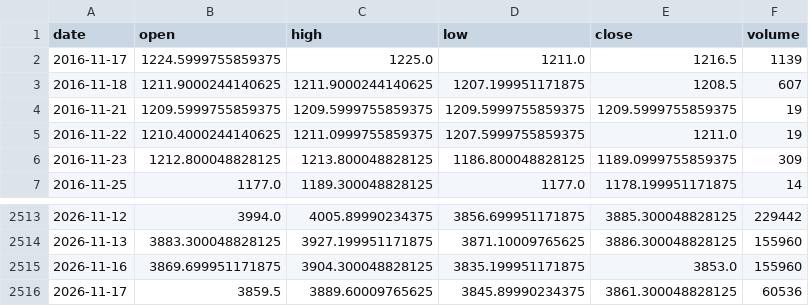
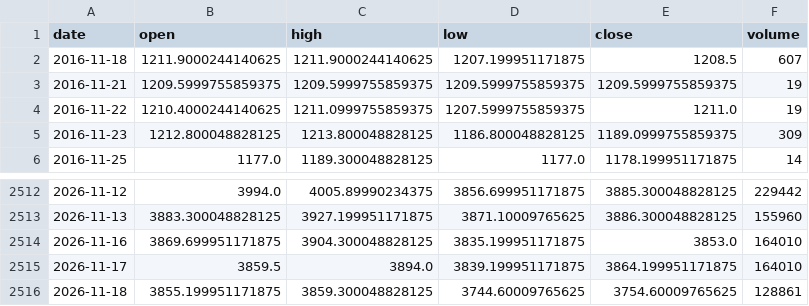
Before and after one commit to pjaco2842-lgtm/Free-ai, a CSV file: trading/data/GC_F_1d.csv, drawn as a sheet; only a part is shown, gaps mark what is left out.

```diff
--- a/trading/data/GC_F_1d.csv
+++ b/trading/data/GC_F_1d.csv
@@ -1,3 +1,2 @@
 date,open,high,low,close,volume
-2016-11-17,1224.5999755859375,1225.0,1211.0,1216.5,1139
 2016-11-18,1211.9000244140625,1211.9000244140625,1207.199951171875,1208.5,607
@@ -2514,3 +2513,4 @@ date,open,high,low,close,volume
 2026-11-13,3883.300048828125,3927.199951171875,3871.10009765625,3886.300048828125,155960
-2026-11-16,3869.699951171875,3904.300048828125,3835.199951171875,3853.0,155960
-2026-11-17,3859.5,3889.60009765625,3845.89990234375,3861.300048828125,60536
+2026-11-16,3869.699951171875,3904.300048828125,3835.199951171875,3853.0,164010
+2026-11-17,3859.5,3894.0,3839.199951171875,3864.199951171875,164010
+2026-11-18,3855.199951171875,3859.300048828125,3744.60009765625,3754.60009765625,128861
```
Also changed, not shown: trading/data/CL_F_1d.csv, trading/data/ES_F_1h.csv, 13 other files.
